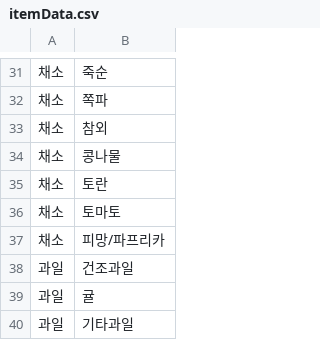
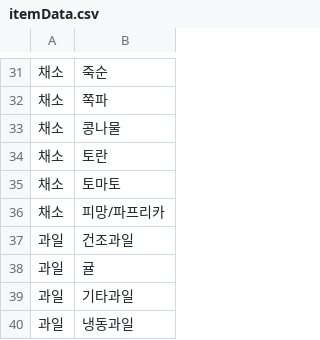
Before and after one commit to fridge-manager-project/backend, a CSV file: src/main/resources/static/itemData.csv, drawn as a sheet; only a part is shown, gaps mark what is left out; the shorter side is filled out with more unchanged rows; the diff names each change by its address in the sheet, - before the commit and + after, or states it on an @@ line.

Commit message:
Chore: 상품(참외) 정보 수정

```diff
--- a/src/main/resources/static/itemData.csv
+++ b/src/main/resources/static/itemData.csv
-row 33: 채소 | 참외
```
